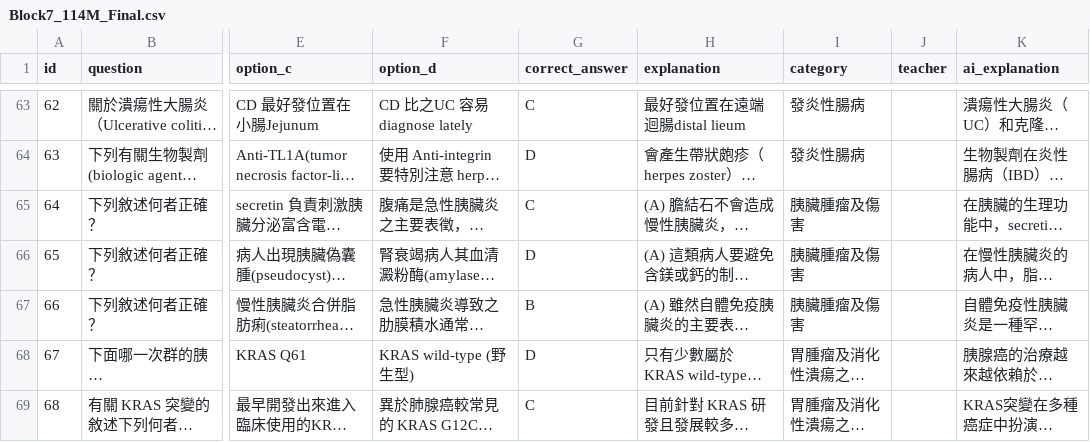
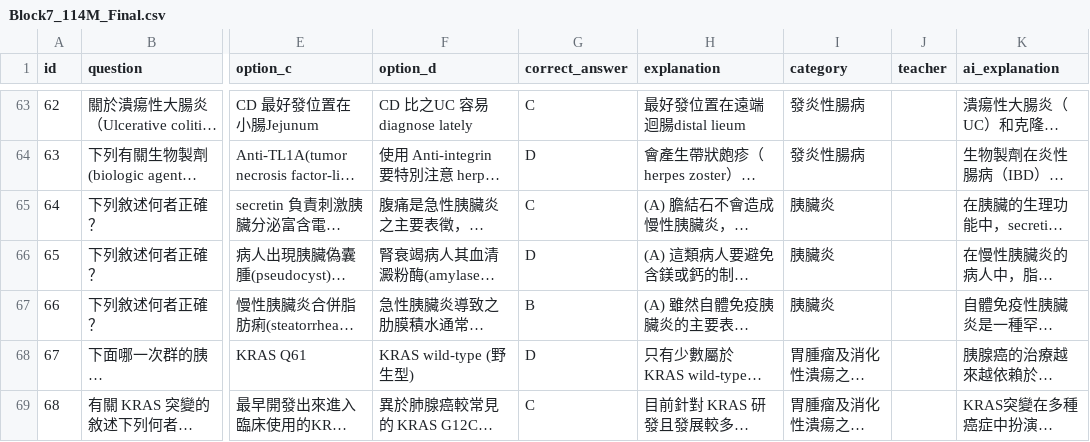
Before and after one commit to jimmy0922236561-cmd/my-quiz-website, a CSV file: quizzes/Block7_114M_Final.csv, drawn as a sheet; only a part is shown, gaps mark what is left out; long unchanged cells end in …; the diff names each change by its address in the sheet, - before the commit and + after, or states it on an @@ line.

Commit message:
quick update

```diff
--- a/quizzes/Block7_114M_Final.csv
+++ b/quizzes/Block7_114M_Final.csv
-I65:I67 (category): 胰臟腫瘤及傷害
+I65:I67 (category): 胰臟炎
```
